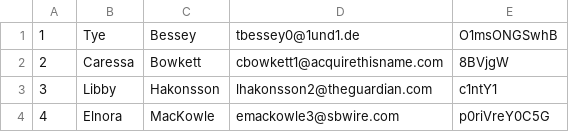
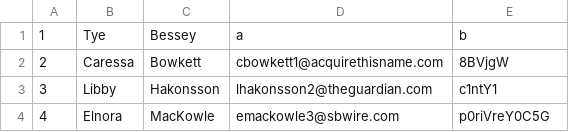
Before and after one commit to Shomrey/Remote-laboratory-engineer-thesis, a CSV file: Server/sample_data/Students.csv, drawn as a sheet; only a part is shown.

```diff
--- a/Server/sample_data/Students.csv
+++ b/Server/sample_data/Students.csv
@@ -1,2 +1,2 @@
-1,Tye,Bessey,tbessey0@1und1.de,O1msONGSwhB
+1,Tye,Bessey,a,b
 2,Caressa,Bowkett,cbowkett1@acquirethisname.com,8BVjgW
```
Also changed, not shown: Server/sample_data/Labs.csv, 5 other files.
